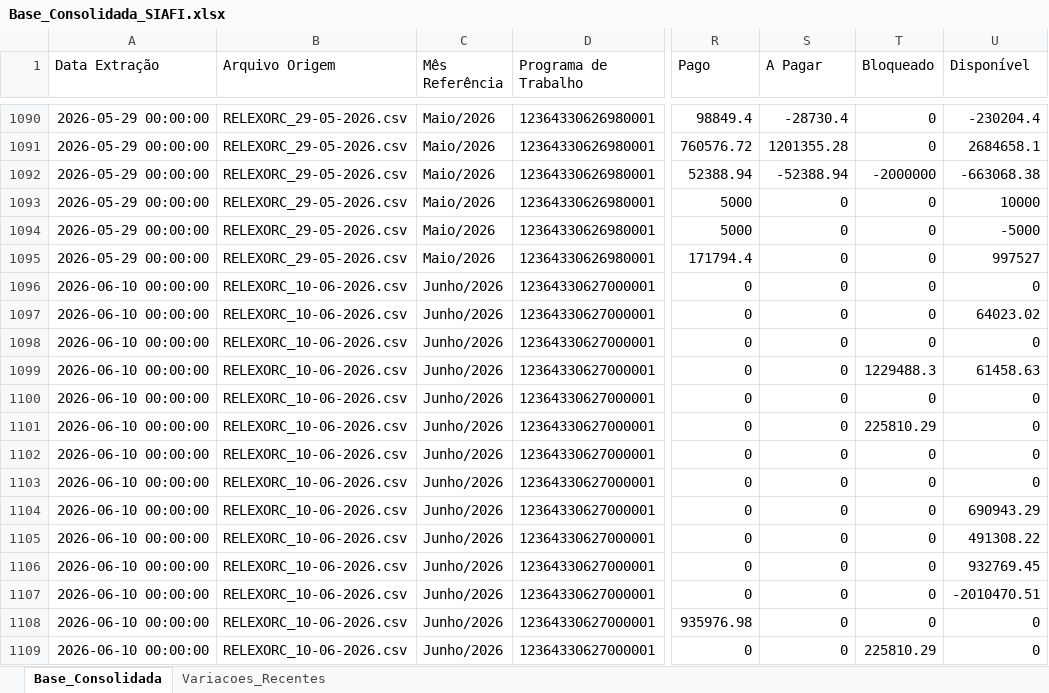
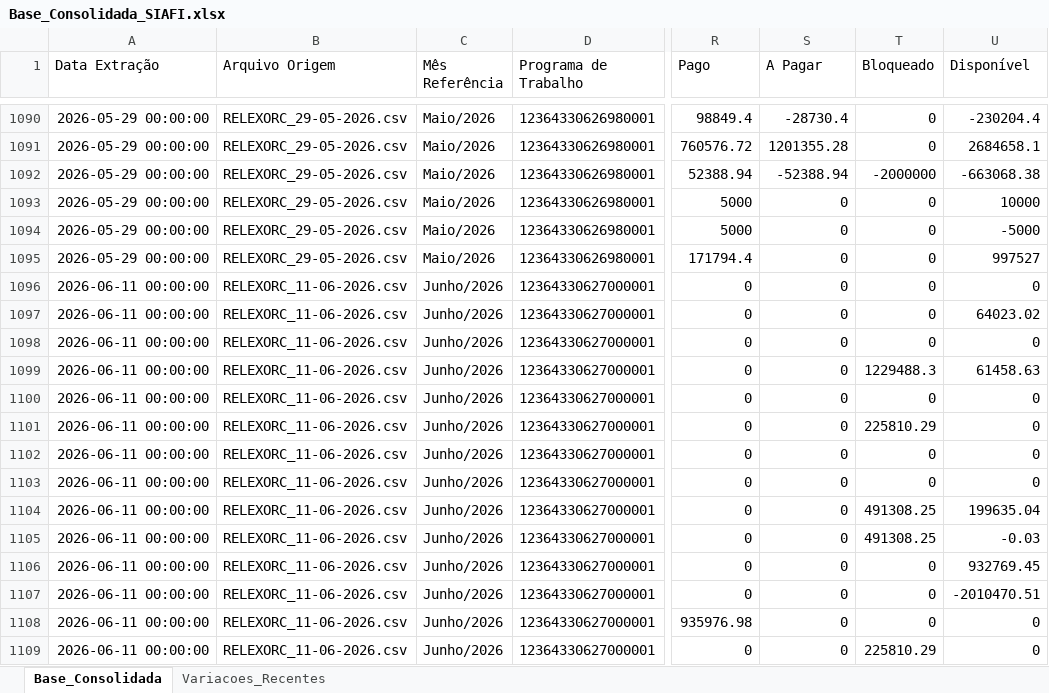
Before and after one commit to leuler-web/painel-execucao-uea, an Excel workbook: Base_Consolidada_SIAFI.xlsx, sheet Base_Consolidada, drawn as a sheet; only a part is shown, gaps mark what is left out; values as stored, in another font and other column widths than the file's, no borders; the diff covers the shown part only; the diff names each change by its address in the sheet, - before the commit and + after, or states it on an @@ line.

Commit message:
Atualização automática - Base Consolidada

```diff
--- a/Base_Consolidada_SIAFI.xlsx (sheet Base_Consolidada)
+++ b/Base_Consolidada_SIAFI.xlsx (sheet Base_Consolidada)
-A1096:A1109 (Data Extração): 2026-06-10 00:00:00
+A1096:A1109 (Data Extração): 2026-06-11 00:00:00
-B1096:B1109 (Arquivo Origem): RELEXORC_10-06-2026.csv
+B1096:B1109 (Arquivo Origem): RELEXORC_11-06-2026.csv
-T1104:T1105 (Bloqueado): 0
+T1104:T1105 (Bloqueado): 491308.25
-U1104 (Disponível): 690943.29
+U1104 (Disponível): 199635.04
-U1105 (Disponível): 491308.22
+U1105 (Disponível): -0.03
```
Also changed, not shown: 612 edited cells elsewhere in this sheet, sheet Variacoes_Recentes.
